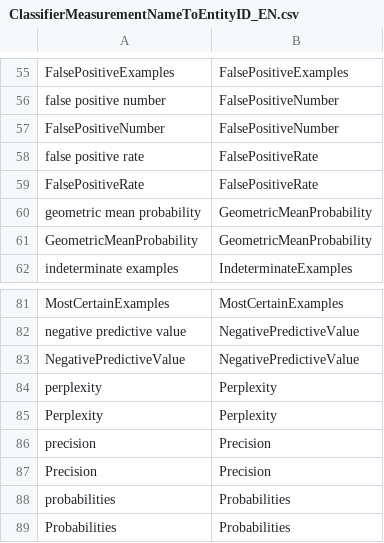
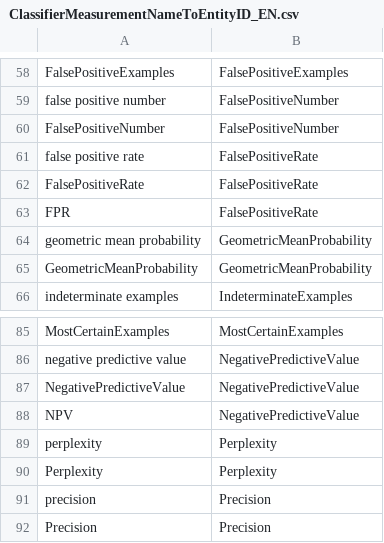
Before and after one commit to antononcube/Raku-DSL-Entity-MachineLearning, a CSV file: resources/ClassifierMeasurementNameToEntityID_EN.csv, drawn as a sheet; only a part is shown, gaps mark what is left out; the shorter side is filled out with more unchanged rows; the diff covers the shown part only; the diff names each change by its address in the sheet, - before the commit and + after, or states it on an @@ line.

```diff
--- a/resources/ClassifierMeasurementNameToEntityID_EN.csv
+++ b/resources/ClassifierMeasurementNameToEntityID_EN.csv
+row 63: FPR | FalsePositiveRate
+row 88: NPV | NegativePredictiveValue
```
Also changed, not shown: 9 added rows elsewhere in this file.
